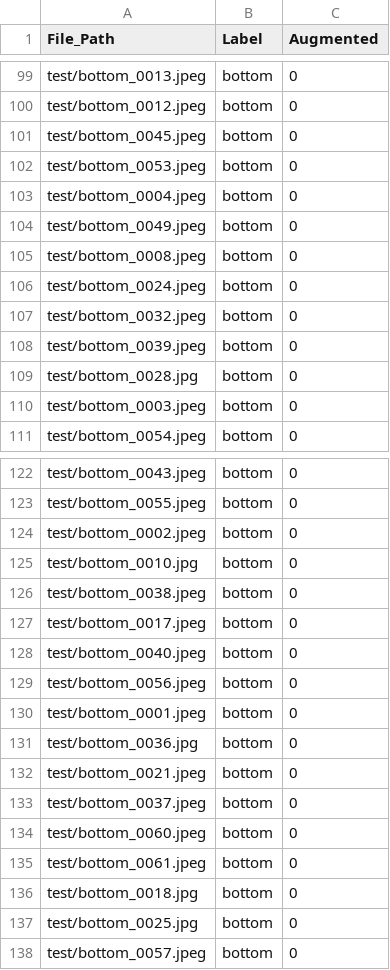
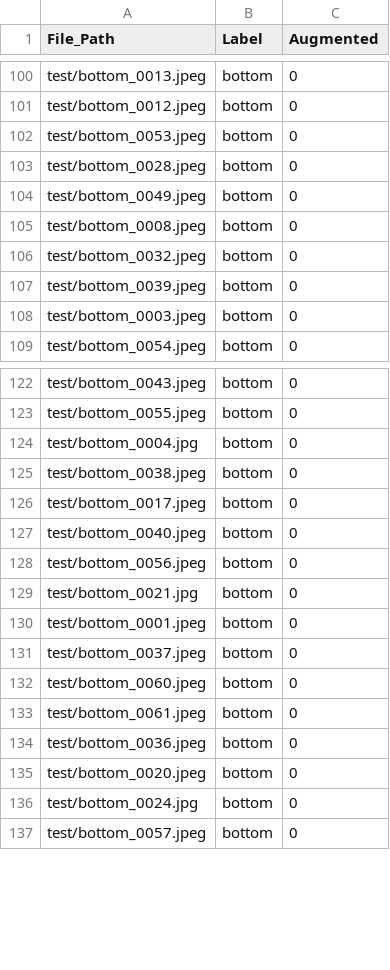
Before and after one commit to jarylongsq/IS4242-project, a CSV file: test_labels.csv, drawn as a sheet; only a part is shown, gaps mark what is left out; the diff covers the shown part only.

Commit message:
Updated test and train csv

```diff
--- a/test_labels.csv
+++ b/test_labels.csv
@@ -100,11 +101,8 @@ test/bottom_0013.jpeg,bottom,0
 test/bottom_0012.jpeg,bottom,0
-test/bottom_0045.jpeg,bottom,0
 test/bottom_0053.jpeg,bottom,0
-test/bottom_0004.jpeg,bottom,0
+test/bottom_0028.jpeg,bottom,0
 test/bottom_0049.jpeg,bottom,0
 test/bottom_0008.jpeg,bottom,0
-test/bottom_0024.jpeg,bottom,0
 test/bottom_0032.jpeg,bottom,0
 test/bottom_0039.jpeg,bottom,0
-test/bottom_0028.jpg,bottom,0
 test/bottom_0003.jpeg,bottom,0
@@ -123,4 +123,3 @@ test/bottom_0043.jpeg,bottom,0
 test/bottom_0055.jpeg,bottom,0
-test/bottom_0002.jpeg,bottom,0
-test/bottom_0010.jpg,bottom,0
+test/bottom_0004.jpg,bottom,0
 test/bottom_0038.jpeg,bottom,0
@@ -129,5 +128,4 @@ test/bottom_0040.jpeg,bottom,0
 test/bottom_0056.jpeg,bottom,0
+test/bottom_0021.jpg,bottom,0
 test/bottom_0001.jpeg,bottom,0
-test/bottom_0036.jpg,bottom,0
-test/bottom_0021.jpeg,bottom,0
 test/bottom_0037.jpeg,bottom,0
@@ -135,4 +133,5 @@ test/bottom_0060.jpeg,bottom,0
 test/bottom_0061.jpeg,bottom,0
-test/bottom_0018.jpg,bottom,0
-test/bottom_0025.jpg,bottom,0
+test/bottom_0036.jpeg,bottom,0
+test/bottom_0020.jpeg,bottom,0
+test/bottom_0024.jpg,bottom,0
 test/bottom_0057.jpeg,bottom,0
```
Also changed, not shown: 14 added rows, 10 removed rows and 3 edited cells elsewhere in this file, 1 other file.
